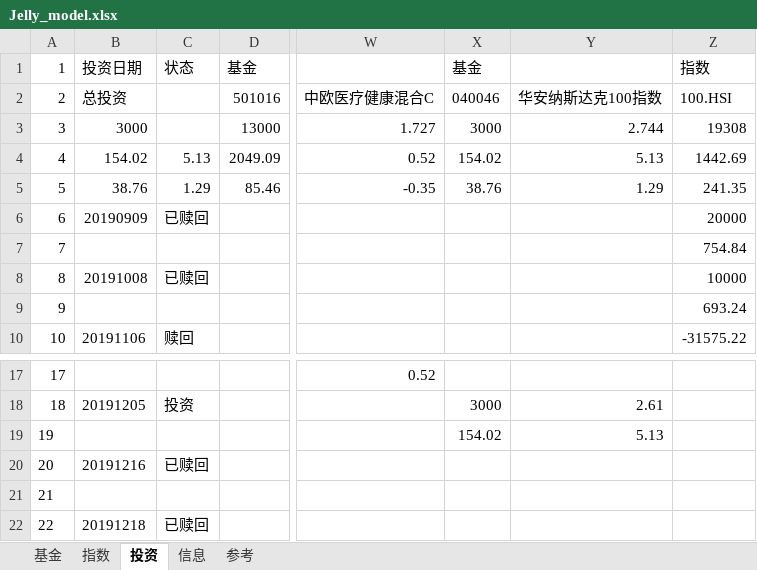
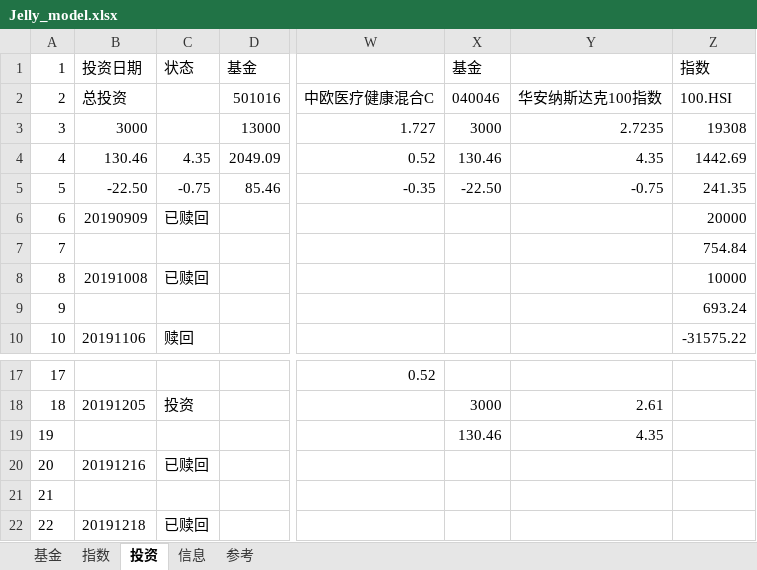
Before and after one commit to sinojelly/FundHelper, an Excel workbook: fund/Jelly_model.xlsx, sheet 投资, drawn as a sheet; only a part is shown, gaps mark what is left out; values as stored, in another font and other column widths than the file's, no borders; conditional formats not drawn; the diff names each change by its address in the sheet, - before the commit and + after, or states it on an @@ line.

```diff
--- a/fund/Jelly_model.xlsx (sheet 投资)
+++ b/fund/Jelly_model.xlsx (sheet 投资)
-Y3: 2.744
+Y3: 2.7235
-B4: 154.02
+B4: 130.46
-C4: 5.13
+C4: 4.35
-X4: 154.02
+X4: 130.46
-Y4: 5.13
+Y4: 4.35
-B5: 38.76
+B5: -22.50
-C5: 1.29
+C5: -0.75
-X5: 38.76
+X5: -22.50
-Y5: 1.29
+Y5: -0.75
-X19: 154.02
+X19: 130.46
-Y19: 5.13
+Y19: 4.35
```
Also changed, not shown: sheet 基金, sheet 指数, 2 other files.
